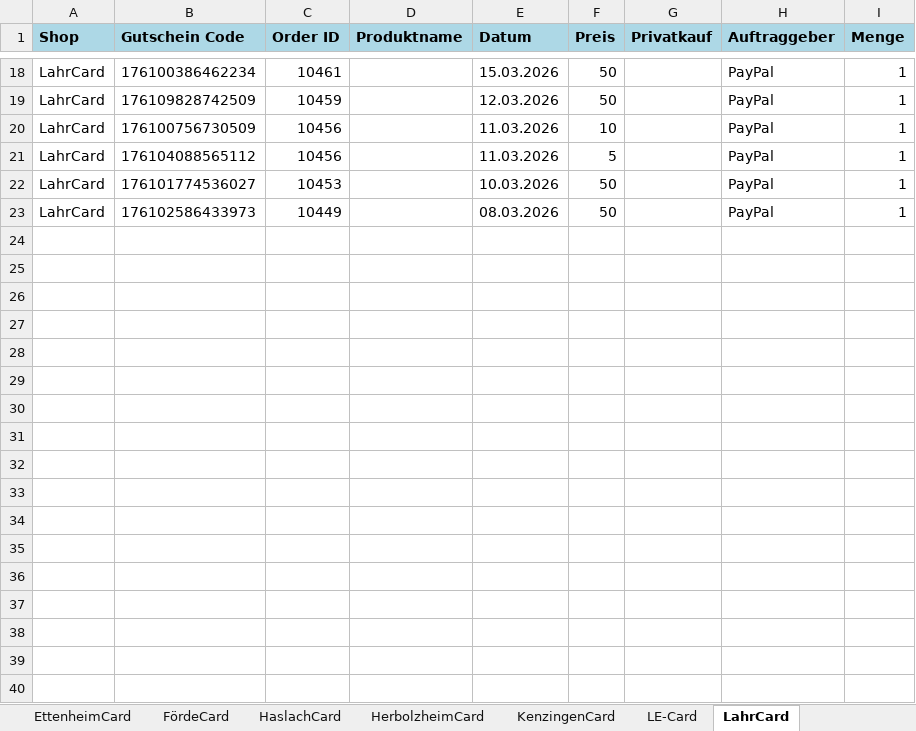
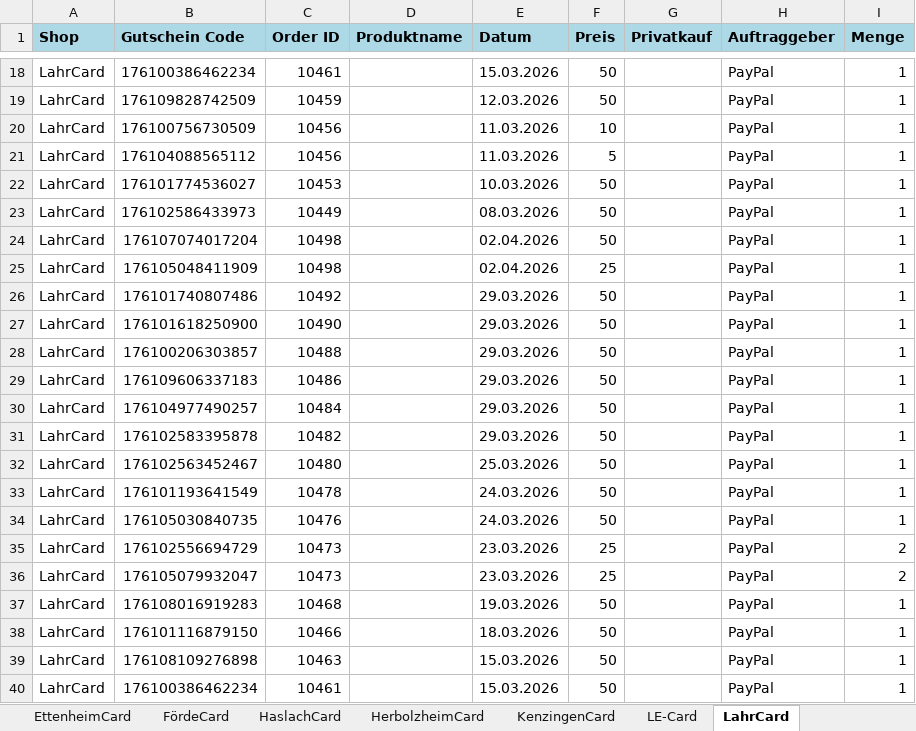
Before and after one commit to MarcoFeldhaus/Trolley, an Excel workbook: Controlling/Automatisation/alle_bestellungen_pro_shop.xlsx, sheet LahrCard, drawn as a sheet; only a part is shown, gaps mark what is left out; values as stored, in another font and other column widths than the file's, no borders; the diff names each change by its address in the sheet, - before the commit and + after, or states it on an @@ line.

```diff
--- a/Controlling/Automatisation/alle_bestellungen_pro_shop.xlsx (sheet LahrCard)
+++ b/Controlling/Automatisation/alle_bestellungen_pro_shop.xlsx (sheet LahrCard)
+row 24: LahrCard | 176107074017204 | 10498 |  | 02.04.2026 | 50 |  | PayPal | 1
+row 25: LahrCard | 176105048411909 | 10498 |  | 02.04.2026 | 25 |  | PayPal | 1
+row 26: LahrCard | 176101740807486 | 10492 |  | 29.03.2026 | 50 |  | PayPal | 1
+row 27: LahrCard | 176101618250900 | 10490 |  | 29.03.2026 | 50 |  | PayPal | 1
+row 28: LahrCard | 176100206303857 | 10488 |  | 29.03.2026 | 50 |  | PayPal | 1
+row 29: LahrCard | 176109606337183 | 10486 |  | 29.03.2026 | 50 |  | PayPal | 1
+row 30: LahrCard | 176104977490257 | 10484 |  | 29.03.2026 | 50 |  | PayPal | 1
+row 31: LahrCard | 176102583395878 | 10482 |  | 29.03.2026 | 50 |  | PayPal | 1
+row 32: LahrCard | 176102563452467 | 10480 |  | 25.03.2026 | 50 |  | PayPal | 1
+row 33: LahrCard | 176101193641549 | 10478 |  | 24.03.2026 | 50 |  | PayPal | 1
+row 34: LahrCard | 176105030840735 | 10476 |  | 24.03.2026 | 50 |  | PayPal | 1
+row 35: LahrCard | 176102556694729 | 10473 |  | 23.03.2026 | 25 |  | PayPal | 2
+row 36: LahrCard | 176105079932047 | 10473 |  | 23.03.2026 | 25 |  | PayPal | 2
+row 37: LahrCard | 176108016919283 | 10468 |  | 19.03.2026 | 50 |  | PayPal | 1
+row 38: LahrCard | 176101116879150 | 10466 |  | 18.03.2026 | 50 |  | PayPal | 1
+row 39: LahrCard | 176108109276898 | 10463 |  | 15.03.2026 | 50 |  | PayPal | 1
+row 40: LahrCard | 176100386462234 | 10461 |  | 15.03.2026 | 50 |  | PayPal | 1
```
Also changed, not shown: sheet Alle Shops, sheet ECHT FREIBURG CARD, sheet Bad Waldsee CityCard, sheet BalingenCard, sheet HaslachCard, sheet 0711Card, 18 more sheets, 3 other files.
